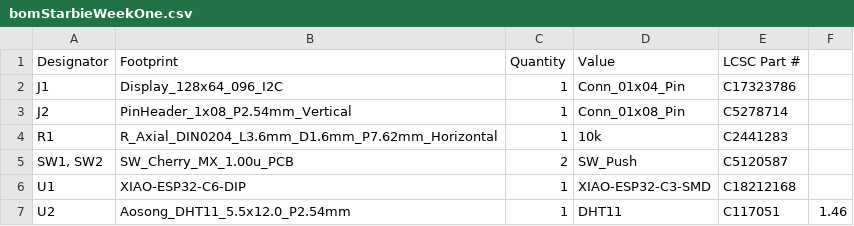
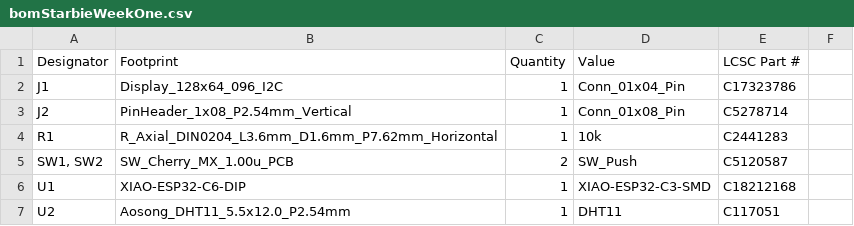
Before and after one commit to TomboLuke/StarbieWeekOneThoHol, a CSV file: bomStarbieWeekOne.csv, drawn as a sheet.

Commit message:
Fix CSV formatting and remove duplicate header
Removed duplicate header and fixed formatting issues.

```diff
--- a/bomStarbieWeekOne.csv
+++ b/bomStarbieWeekOne.csv
@@ -6,2 +6,2 @@ R1,R_Axial_DIN0204_L3.6mm_D1.6mm_P7.62mm_Horizontal,1,10k,C2441283
 U1,XIAO-ESP32-C6-DIP,1,XIAO-ESP32-C3-SMD,C18212168
-U2,Aosong_DHT11_5.5x12.0_P2.54mm,1,DHT11,C117051,1.46
+U2,Aosong_DHT11_5.5x12.0_P2.54mm,1,DHT11,C117051
```
